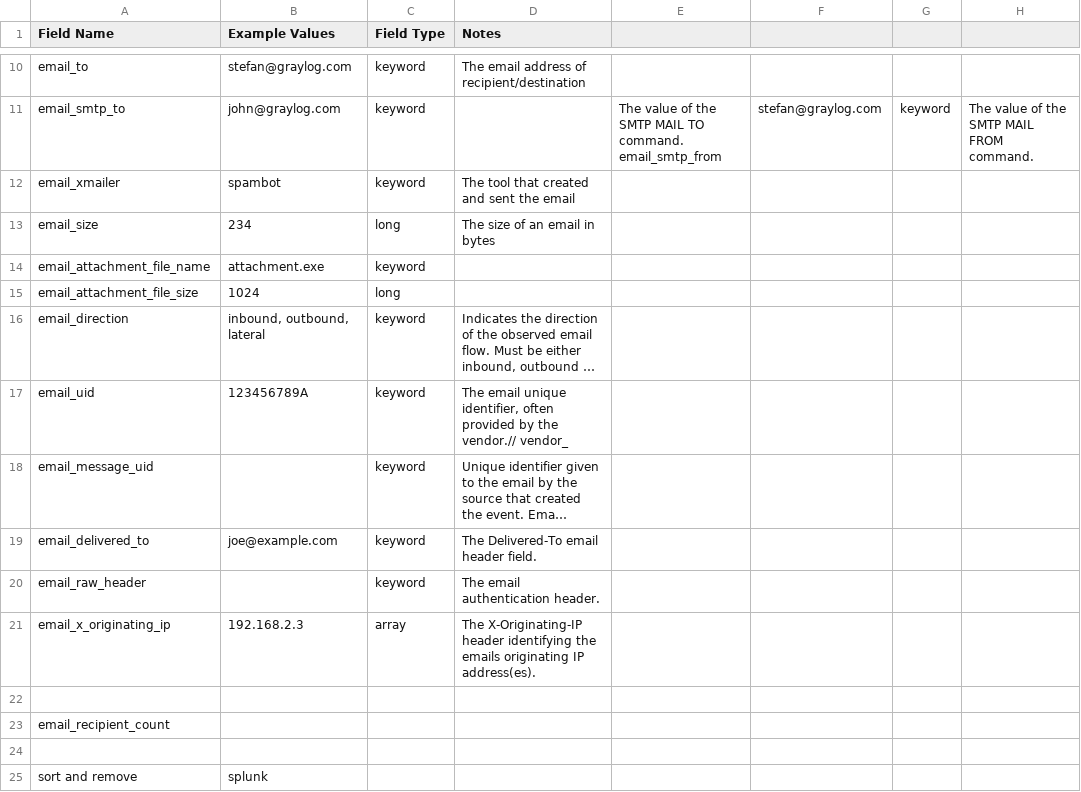
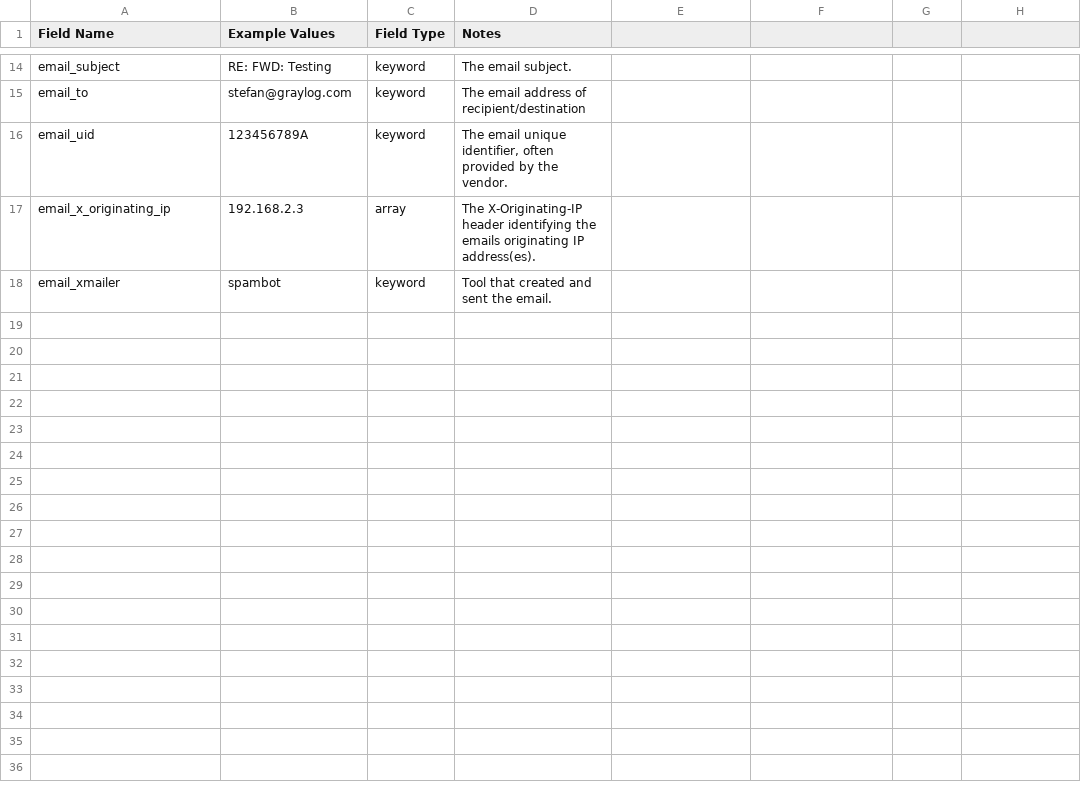
Before and after one commit to Graylog2/graylog-schema, a CSV file: source/schema/entities/email.csv, drawn as a sheet; only a part is shown, gaps mark what is left out; long unchanged cells end in …; removed rows and columns are numbered as before the commit, all else as after; ↵ is a line break in a cell; the diff covers the shown part only; the diff names each change by its address in the sheet, - before the commit and + after, or states it on an @@ line.

Commit message:
sorting and adding desc

```diff
--- a/source/schema/entities/email.csv
+++ b/source/schema/entities/email.csv
+row 14: email_subject | RE: FWD: Testing | keyword | The email subject.
-row 11: email_smtp_to | john@graylog.com | keyword |  | The value of the SMTP MAIL TO command. ↵ email_smtp_from | stefan@graylog.com | keyword | The value of the SMTP MAIL FROM command.
-row 12: email_xmailer | spambot | keyword | The tool that created and sent the email
-row 13: email_size | 234 | long | The size of an email in bytes
-row 14: email_attachment_file_name | attachment.exe | keyword
-row 15: email_attachment_file_size | 1024 | long
@@ row 16 moved to row 7: email_direction @@
-D16 (Notes): …by the vendor.// vendor_
+D16 (Notes): …by the vendor.
@@ row 18 moved to row 10: email_message_uid @@
@@ row 19 moved to row 6: email_delivered_to @@
@@ row 20 moved to row 11: email_raw_header @@
-row 18: (empty)
+row 18: email_xmailer | spambot | keyword | Tool that created and sent the email.
-row 23: email_recipient_count
-row 24: (empty)
-row 25: sort and remove | splunk
```
Also changed, not shown: 3 added rows, 3 removed rows, 1 moved row and 4 edited cells elsewhere in this file.
